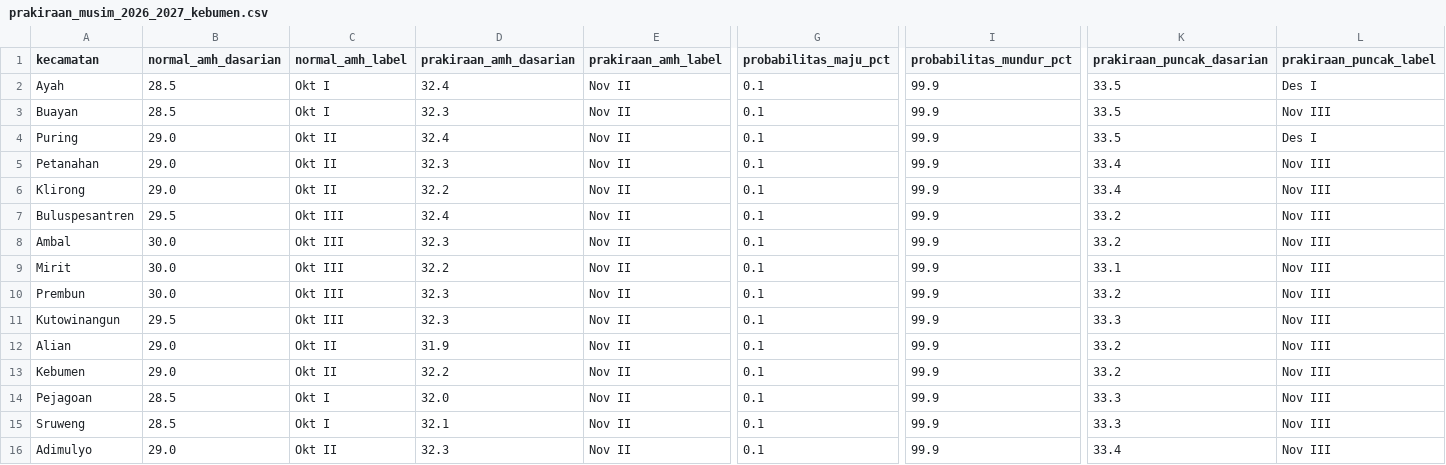
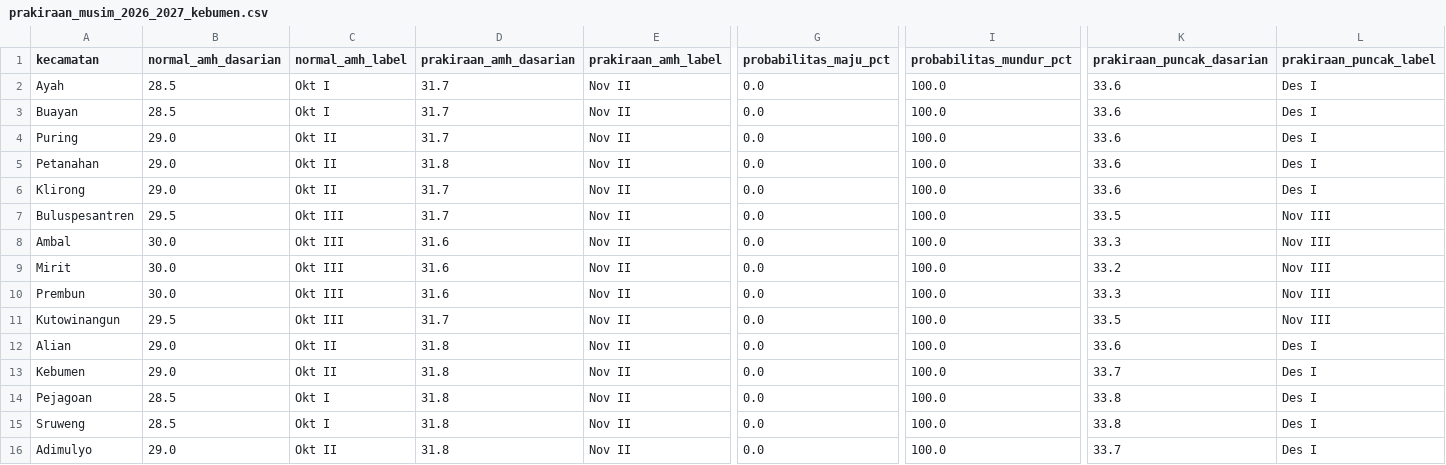
Before and after one commit to widhyatma/Projek_Downscale, a CSV file: prediksi_musim/data/prakiraan_musim_2026_2027_kebumen.csv, drawn as a sheet; only a part is shown, gaps mark what is left out; the diff covers the shown part only; the diff names each change by its address in the sheet, - before the commit and + after, or states it on an @@ line.

```diff
--- a/prediksi_musim/data/prakiraan_musim_2026_2027_kebumen.csv
+++ b/prediksi_musim/data/prakiraan_musim_2026_2027_kebumen.csv
-D2 (prakiraan_amh_dasarian): 32.4
+D2 (prakiraan_amh_dasarian): 31.7
-G2:G16 (probabilitas_maju_pct): 0.1
+G2:G16 (probabilitas_maju_pct): 0.0
-I2:I16 (probabilitas_mundur_pct): 99.9
+I2:I16 (probabilitas_mundur_pct): 100.0
-K2:K4 (prakiraan_puncak_dasarian): 33.5
+K2:K4 (prakiraan_puncak_dasarian): 33.6
-D3 (prakiraan_amh_dasarian): 32.3
+D3 (prakiraan_amh_dasarian): 31.7
-L3 (prakiraan_puncak_label): Nov III
+L3 (prakiraan_puncak_label): Des I
-D4 (prakiraan_amh_dasarian): 32.4
+D4 (prakiraan_amh_dasarian): 31.7
-D5 (prakiraan_amh_dasarian): 32.3
+D5 (prakiraan_amh_dasarian): 31.8
-K5:K6 (prakiraan_puncak_dasarian): 33.4
+K5:K6 (prakiraan_puncak_dasarian): 33.6
-L5:L6 (prakiraan_puncak_label): Nov III
+L5:L6 (prakiraan_puncak_label): Des I
-D6 (prakiraan_amh_dasarian): 32.2
+D6 (prakiraan_amh_dasarian): 31.7
-D7 (prakiraan_amh_dasarian): 32.4
+D7 (prakiraan_amh_dasarian): 31.7
-K7 (prakiraan_puncak_dasarian): 33.2
+K7 (prakiraan_puncak_dasarian): 33.5
-D8 (prakiraan_amh_dasarian): 32.3
+D8 (prakiraan_amh_dasarian): 31.6
-K8 (prakiraan_puncak_dasarian): 33.2
+K8 (prakiraan_puncak_dasarian): 33.3
-D9 (prakiraan_amh_dasarian): 32.2
+D9 (prakiraan_amh_dasarian): 31.6
-K9 (prakiraan_puncak_dasarian): 33.1
+K9 (prakiraan_puncak_dasarian): 33.2
-D10 (prakiraan_amh_dasarian): 32.3
+D10 (prakiraan_amh_dasarian): 31.6
-K10 (prakiraan_puncak_dasarian): 33.2
+K10 (prakiraan_puncak_dasarian): 33.3
-D11 (prakiraan_amh_dasarian): 32.3
+D11 (prakiraan_amh_dasarian): 31.7
-K11 (prakiraan_puncak_dasarian): 33.3
+K11 (prakiraan_puncak_dasarian): 33.5
-D12 (prakiraan_amh_dasarian): 31.9
+D12 (prakiraan_amh_dasarian): 31.8
-K12 (prakiraan_puncak_dasarian): 33.2
+K12 (prakiraan_puncak_dasarian): 33.6
-L12:L16 (prakiraan_puncak_label): Nov III
+L12:L16 (prakiraan_puncak_label): Des I
-D13 (prakiraan_amh_dasarian): 32.2
+D13 (prakiraan_amh_dasarian): 31.8
-K13 (prakiraan_puncak_dasarian): 33.2
+K13 (prakiraan_puncak_dasarian): 33.7
-D14 (prakiraan_amh_dasarian): 32.0
+D14 (prakiraan_amh_dasarian): 31.8
-K14:K15 (prakiraan_puncak_dasarian): 33.3
+K14:K15 (prakiraan_puncak_dasarian): 33.8
-D15 (prakiraan_amh_dasarian): 32.1
+D15 (prakiraan_amh_dasarian): 31.8
-D16 (prakiraan_amh_dasarian): 32.3
+D16 (prakiraan_amh_dasarian): 31.8
-K16 (prakiraan_puncak_dasarian): 33.4
+K16 (prakiraan_puncak_dasarian): 33.7
```
Also changed, not shown: 56 edited cells elsewhere in this file, prediksi_musim/data/prakiraan_musim_kemarau_2026_kebumen.csv, 26 other files.
